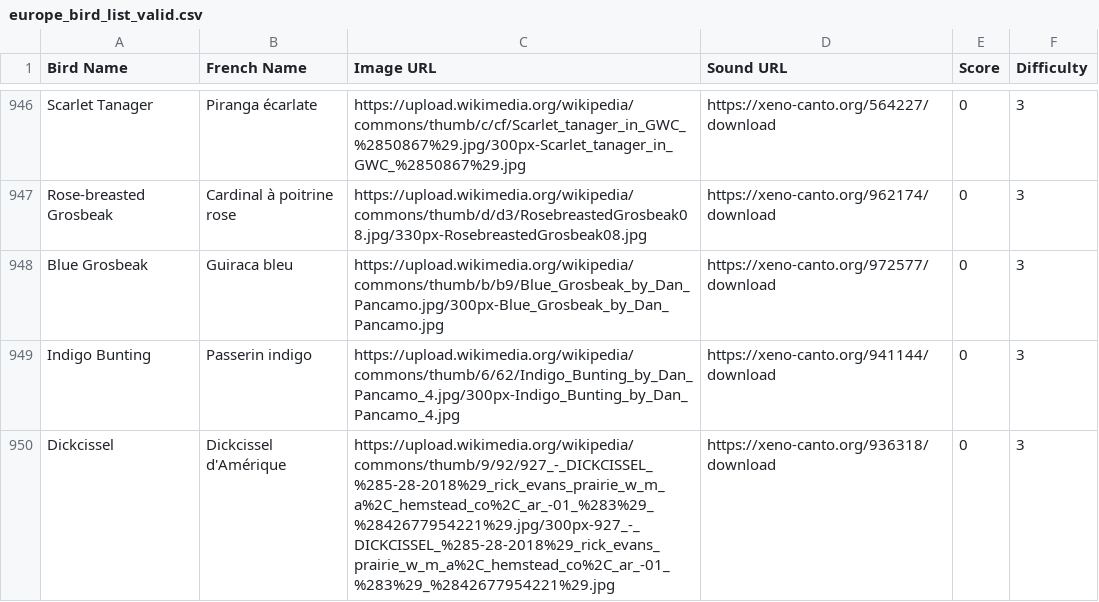
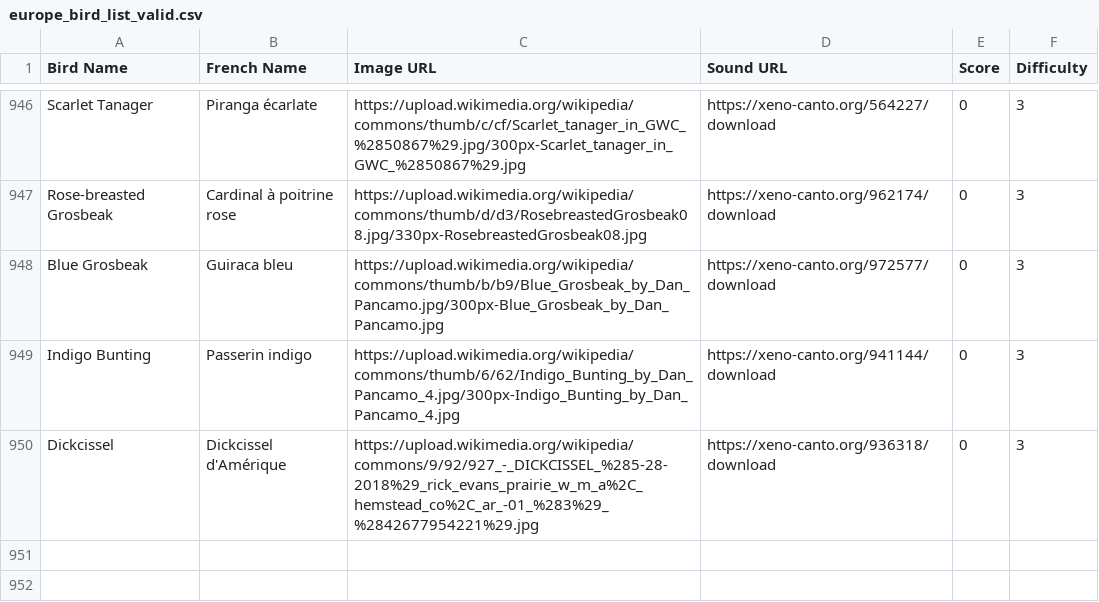
Before and after one commit to xerneas02/BirdCards, a CSV file: europe_bird_list_valid.csv, drawn as a sheet; only a part is shown, gaps mark what is left out.

```diff
--- a/europe_bird_list_valid.csv
+++ b/europe_bird_list_valid.csv
@@ -949,2 +949,2 @@ Blue Grosbeak,Guiraca bleu,https://upload.wikimedia.org/wikipedia/commons/thumb/
 Indigo Bunting,Passerin indigo,https://upload.wikimedia.org/wikipedia/commons/thumb/6/62/Indigo_Bunting_by_Dan_Pancamo_4.jpg/300px-Indigo_Bunting_by_Dan_Pancamo_4.jpg,https://xeno-canto.org/941144/download,0,3
-Dickcissel,Dickcissel d'Amérique,https://upload.wikimedia.org/wikipedia/commons/thumb/9/92/927_-_DICKCISSEL_%285-28-2018%29_rick_evans_prairie_w_m_a%2C_hemstead_co%2C_ar_-01_%283%29_%2842677954221%29.jpg/300px-927_-_DICKCISSEL_%285-28-2018%29_rick_evans_prairie_w_m_a%2C_hemstead_co%2C_ar_-01_%283%29_%2842677954221%29.jpg,https://xeno-canto.org/936318/download,0,3
+Dickcissel,Dickcissel d'Amérique,https://upload.wikimedia.org/wikipedia/commons/9/92/927_-_DICKCISSEL_%285-28-2018%29_rick_evans_prairie_w_m_a%2C_hemstead_co%2C_ar_-01_%283%29_%2842677954221%29.jpg,https://xeno-canto.org/936318/download,0,3
```
Also changed, not shown: 6 other files.
